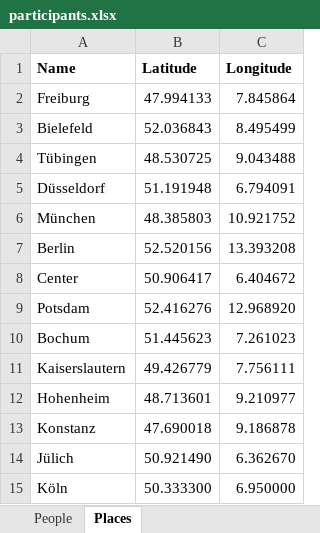
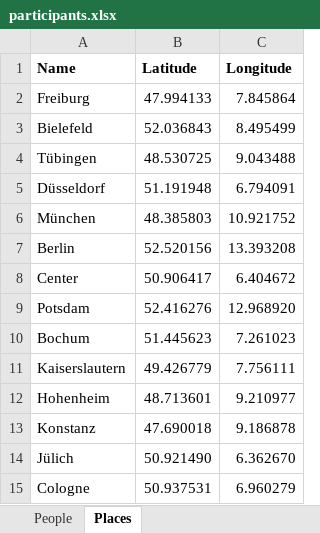
Before and after one commit to nfdi4plants/nfdi4plants.github.io, an Excel workbook: src/data/nfdimap/participants.xlsx, sheet Places, drawn as a sheet; values as stored, in another font and other column widths than the file's, no borders; removed rows and columns are numbered as before the commit, all else as after; the diff names each change by its address in the sheet, - before the commit and + after, or states it on an @@ line.

Commit message:
fix cologne location

```diff
--- a/src/data/nfdimap/participants.xlsx (sheet Places)
+++ b/src/data/nfdimap/participants.xlsx (sheet Places)
-row 15: Köln | 50.333300 | 6.950000
+row 15: Cologne | 50.937531 | 6.960279
```
Also changed, not shown: sheet People.
